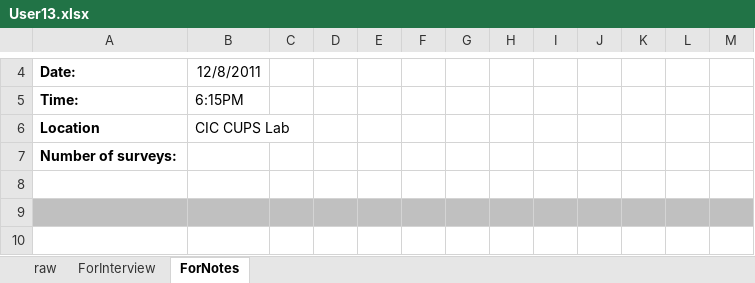
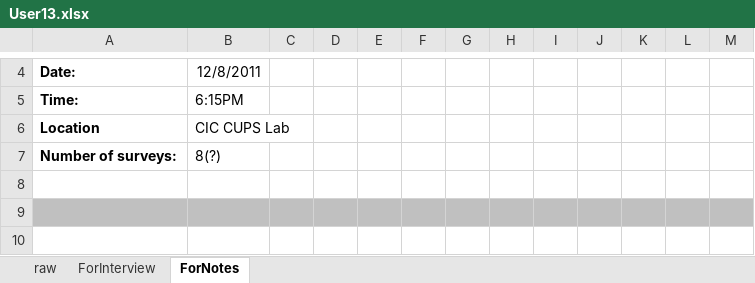
Before and after one commit to scyrusk/UPSFacebookFriendGrouping, an Excel workbook: Study Materials/ParticipantData/User13.xlsx, sheet ForNotes, drawn as a sheet; only a part is shown, gaps mark what is left out; values as stored, in another font and other column widths than the file's, no borders; the diff names each change by its address in the sheet, - before the commit and + after, or states it on an @@ line.

Commit message:
added participant sheet

```diff
--- a/Study Materials/ParticipantData/User13.xlsx (sheet ForNotes)
+++ b/Study Materials/ParticipantData/User13.xlsx (sheet ForNotes)
-B7: (empty)
+B7: 8(?)
```
Also changed, not shown: 3 other files.
